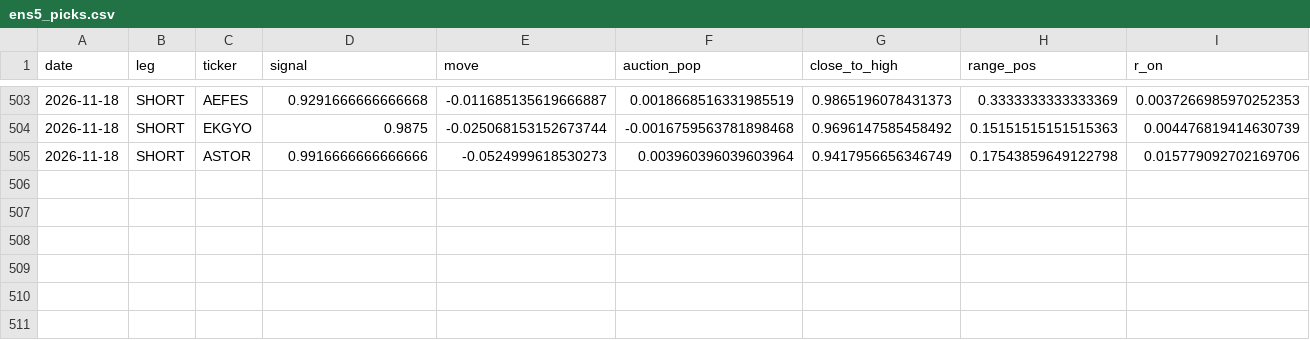
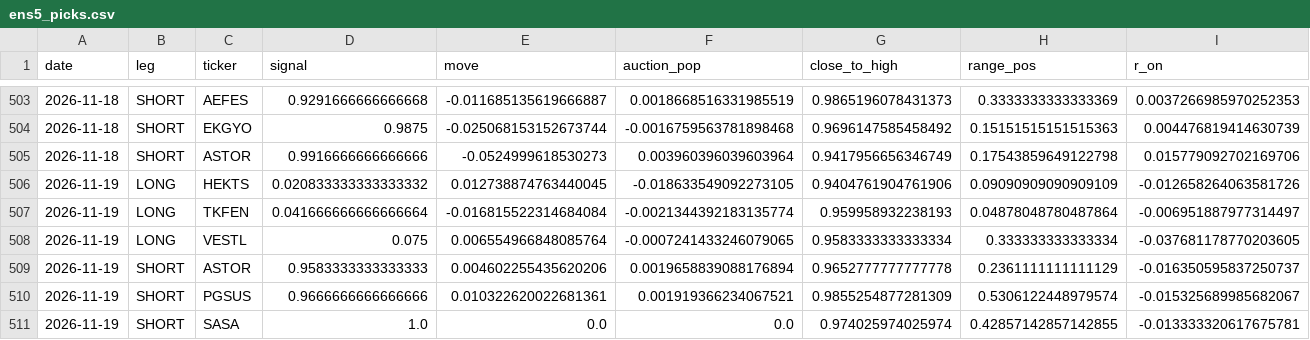
Before and after one commit to Edi-gzl/bist-strategies, a CSV file: ens5/out/ens5_picks.csv, drawn as a sheet; only a part is shown, gaps mark what is left out; rows hold the shown columns only; the diff names each change by its address in the sheet, - before the commit and + after, or states it on an @@ line.

```diff
--- a/ens5/out/ens5_picks.csv
+++ b/ens5/out/ens5_picks.csv
+row 506: 2026-11-19 | LONG | HEKTS | 0.020833333333333332 | 0.012738874763440045 | -0.018633549092273105 | 0.9404761904761906 | 0.09090909090909109 | -0.012658264063581726
+row 507: 2026-11-19 | LONG | TKFEN | 0.041666666666666664 | -0.016815522314684084 | -0.0021344392183135774 | 0.959958932238193 | 0.04878048780487864 | -0.006951887977314497
+row 508: 2026-11-19 | LONG | VESTL | 0.075 | 0.006554966848085764 | -0.0007241433246079065 | 0.9583333333333334 | 0.333333333333334 | -0.037681178770203605
+row 509: 2026-11-19 | SHORT | ASTOR | 0.9583333333333333 | 0.004602255435620206 | 0.0019658839088176894 | 0.9652777777777778 | 0.2361111111111129 | -0.016350595837250737
+row 510: 2026-11-19 | SHORT | PGSUS | 0.9666666666666666 | 0.010322620022681361 | 0.001919366234067521 | 0.9855254877281309 | 0.5306122448979574 | -0.015325689985682067
+row 511: 2026-11-19 | SHORT | SASA | 1.0 | 0.0 | 0.0 | 0.974025974025974 | 0.42857142857142855 | -0.013333320617675781
```
Also changed, not shown: ens5/out/ens5_daily.csv, ens5/out/ens5_pending.csv, 9 other files.
